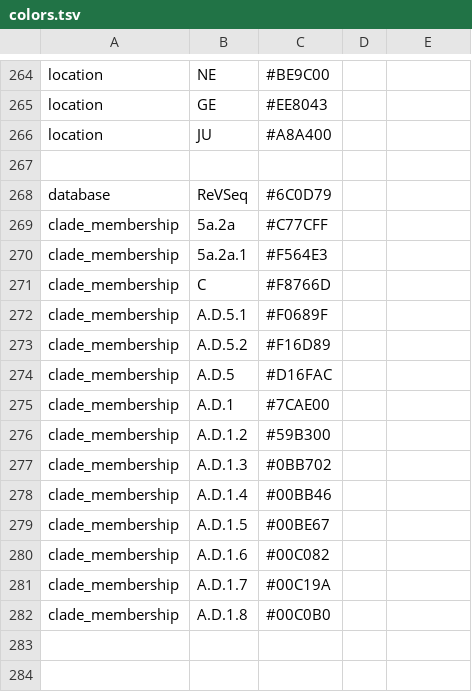
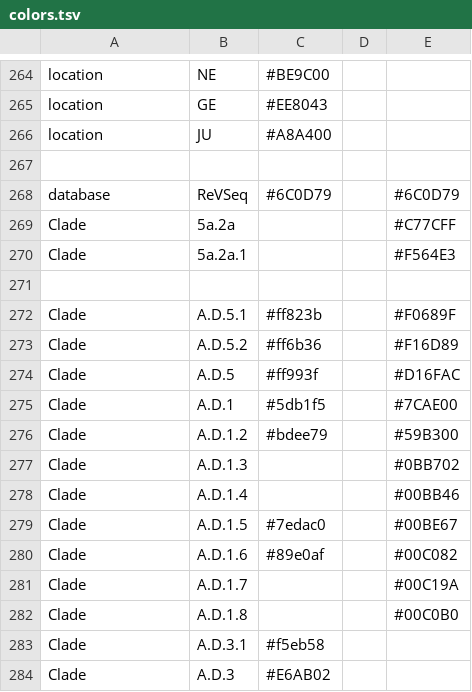
Before and after one commit to charlynebuerki/swiss_co-circulating_viruses, a TSV file: Data/resources/colors.tsv, drawn as a sheet; only a part is shown, gaps mark what is left out; the diff covers the shown part only.

```diff
--- a/Data/resources/colors.tsv
+++ b/Data/resources/colors.tsv
@@ -268,15 +268,17 @@ location	JU	#A8A400
-database	ReVSeq	#6C0D79
-clade_membership	5a.2a	#C77CFF
-clade_membership	5a.2a.1	#F564E3
-clade_membership	C	#F8766D
-clade_membership	A.D.5.1	#F0689F
-clade_membership	A.D.5.2	#F16D89
-clade_membership	A.D.5	#D16FAC
-clade_membership	A.D.1	#7CAE00
-clade_membership	A.D.1.2	#59B300
-clade_membership	A.D.1.3	#0BB702
-clade_membership	A.D.1.4	#00BB46
-clade_membership	A.D.1.5	#00BE67
-clade_membership	A.D.1.6	#00C082
-clade_membership	A.D.1.7	#00C19A
-clade_membership	A.D.1.8	#00C0B0
+database	ReVSeq	#6C0D79		#6C0D79
+Clade	5a.2a			#C77CFF
+Clade	5a.2a.1			#F564E3
+				
+Clade	A.D.5.1	#ff823b		#F0689F
+Clade	A.D.5.2	#ff6b36		#F16D89
+Clade	A.D.5	#ff993f		#D16FAC
+Clade	A.D.1	#5db1f5		#7CAE00
+Clade	A.D.1.2	#bdee79		#59B300
+Clade	A.D.1.3			#0BB702
+Clade	A.D.1.4			#00BB46
+Clade	A.D.1.5	#7edac0		#00BE67
+Clade	A.D.1.6	#89e0af		#00C082
+Clade	A.D.1.7			#00C19A
+Clade	A.D.1.8			#00C0B0
+Clade	A.D.3.1	#f5eb58		
+Clade	A.D.3	#E6AB02		
```
Also changed, not shown: 13 added rows elsewhere in this file, 22 other files.
